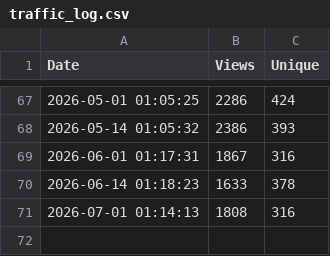
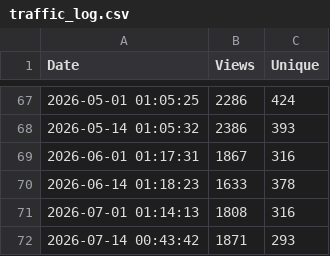
Before and after one commit to kebaldwi/CATC-TEMPLATES, a CSV file: CODE/TRAFFIC/traffic_log.csv, drawn as a sheet; only a part is shown, gaps mark what is left out; the diff names each change by its address in the sheet, - before the commit and + after, or states it on an @@ line.

```diff
--- a/CODE/TRAFFIC/traffic_log.csv
+++ b/CODE/TRAFFIC/traffic_log.csv
+row 72: 2026-07-14 00:43:42 | 1871 | 293
```
Also changed, not shown: 1 other file.
